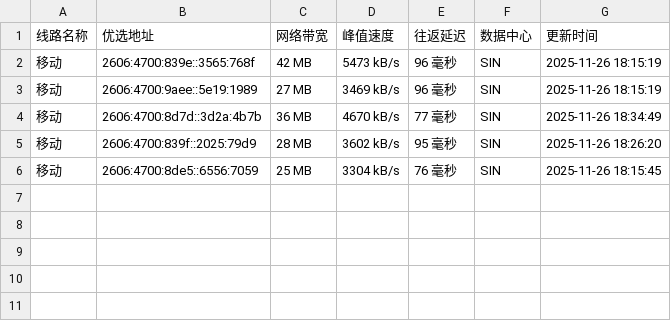
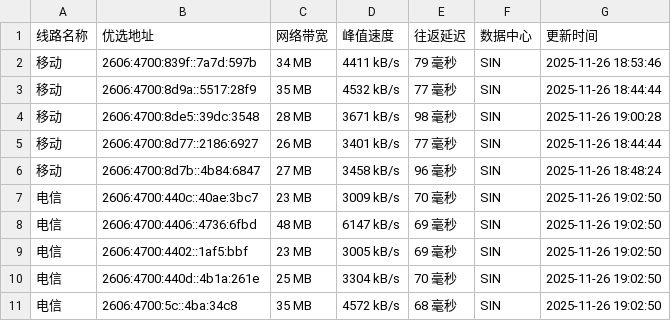
Before and after one commit to CF-IP/cf-ip.github.io, a TSV file: data/wetest_cloudflare_v6.tsv, drawn as a sheet.

```diff
--- a/data/wetest_cloudflare_v6.tsv
+++ b/data/wetest_cloudflare_v6.tsv
@@ -1,6 +1,11 @@
 线路名称	优选地址	网络带宽	峰值速度	往返延迟	数据中心	更新时间
-移动	2606:4700:839e::3565:768f	42 MB	5473 kB/s	96 毫秒	SIN	2025-11-26 18:15:19
-移动	2606:4700:9aee::5e19:1989	27 MB	3469 kB/s	96 毫秒	SIN	2025-11-26 18:15:19
-移动	2606:4700:8d7d::3d2a:4b7b	36 MB	4670 kB/s	77 毫秒	SIN	2025-11-26 18:34:49
-移动	2606:4700:839f::2025:79d9	28 MB	3602 kB/s	95 毫秒	SIN	2025-11-26 18:26:20
-移动	2606:4700:8de5::6556:7059	25 MB	3304 kB/s	76 毫秒	SIN	2025-11-26 18:15:45
+移动	2606:4700:839f::7a7d:597b	34 MB	4411 kB/s	79 毫秒	SIN	2025-11-26 18:53:46
+移动	2606:4700:8d9a::5517:28f9	35 MB	4532 kB/s	77 毫秒	SIN	2025-11-26 18:44:44
+移动	2606:4700:8de5::39dc:3548	28 MB	3671 kB/s	98 毫秒	SIN	2025-11-26 19:00:28
+移动	2606:4700:8d77::2186:6927	26 MB	3401 kB/s	77 毫秒	SIN	2025-11-26 18:44:44
+移动	2606:4700:8d7b::4b84:6847	27 MB	3458 kB/s	96 毫秒	SIN	2025-11-26 18:48:24
+电信	2606:4700:440c::40ae:3bc7	23 MB	3009 kB/s	70 毫秒	SIN	2025-11-26 19:02:50
+电信	2606:4700:4406::4736:6fbd	48 MB	6147 kB/s	69 毫秒	SIN	2025-11-26 19:02:50
+电信	2606:4700:4402::1af5:bbf	23 MB	3005 kB/s	69 毫秒	SIN	2025-11-26 19:02:50
+电信	2606:4700:440d::4b1a:261e	25 MB	3304 kB/s	70 毫秒	SIN	2025-11-26 19:02:50
+电信	2606:4700:5c::4ba:34c8	35 MB	4572 kB/s	68 毫秒	SIN	2025-11-26 19:02:50
```
Also changed, not shown: data/api_uouin_com.tsv, data/wetest_cloudflare_v4.tsv, 5 other files.
